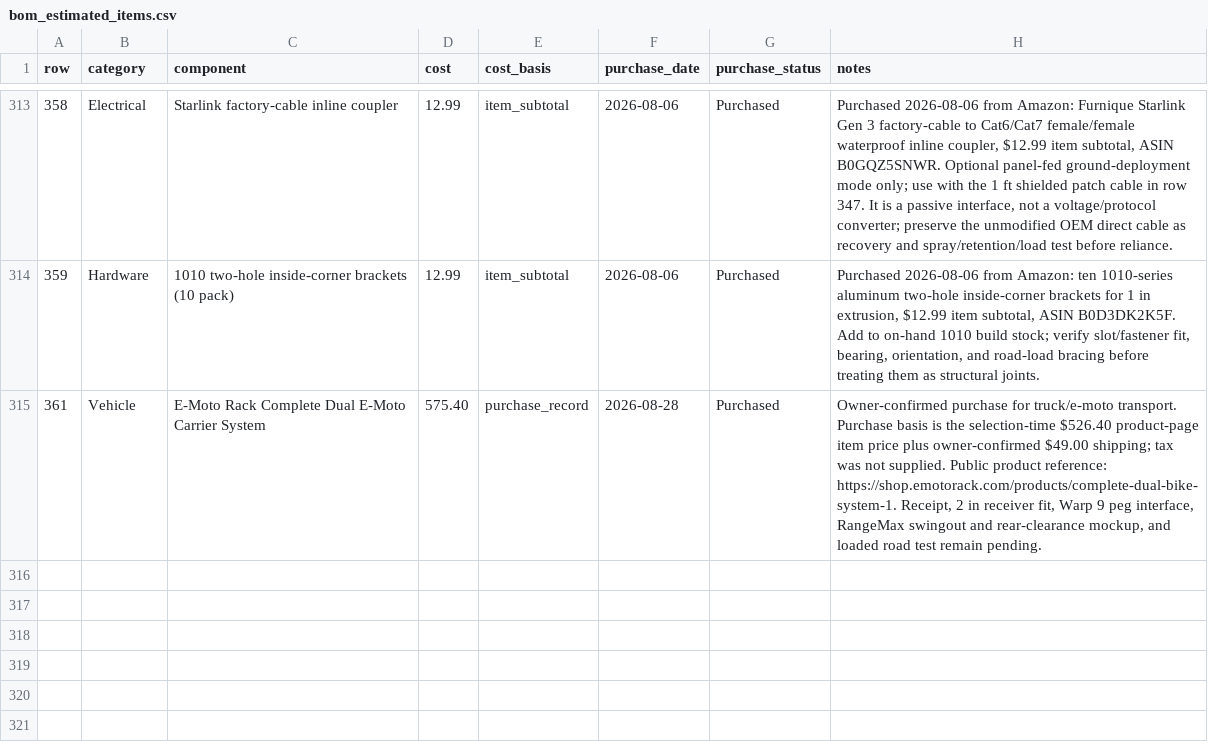
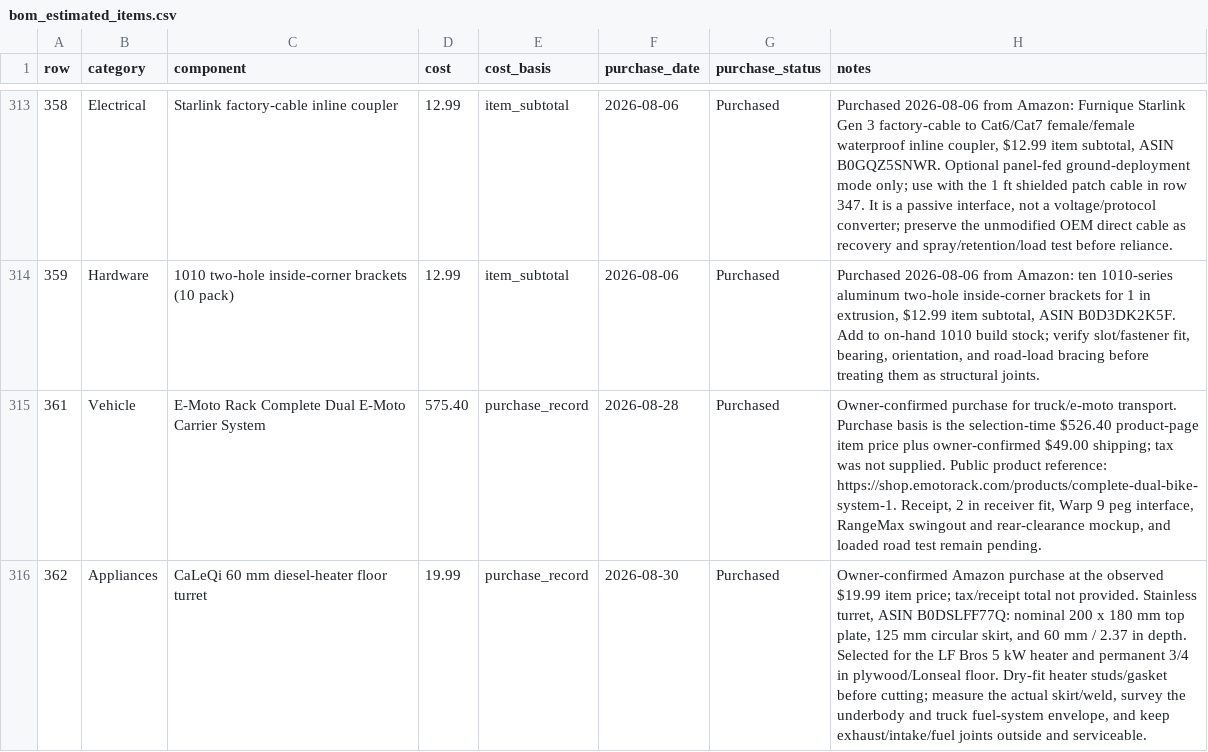
Before and after one commit to DataDaneDev/HiatusBuild, a CSV file: bom/bom_estimated_items.csv, drawn as a sheet; only a part is shown, gaps mark what is left out.

Commit message:
Document purchased diesel heater turret

```diff
--- a/bom/bom_estimated_items.csv
+++ b/bom/bom_estimated_items.csv
@@ -315 +315,2 @@
 "361","Vehicle","E-Moto Rack Complete Dual E-Moto Carrier System","575.40","purchase_record","2026-08-28","Purchased","Owner-confirmed purchase for truck/e-moto transport. Purchase basis is the selection-time $526.40 product-page item price plus owner-confirmed $49.00 shipping; tax was not supplied. Public product reference: https://shop.emotorack.com/products/complete-dual-bike-system-1. Receipt, 2 in receiver fit, Warp 9 peg interface, RangeMax swingout and rear-clearance mockup, and loaded road test remain pending."
+"362","Appliances","CaLeQi 60 mm diesel-heater floor turret","19.99","purchase_record","2026-08-30","Purchased","Owner-confirmed Amazon purchase at the observed $19.99 item price; tax/receipt total not provided. Stainless turret, ASIN B0DSLFF77Q: nominal 200 x 180 mm top plate, 125 mm circular skirt, and 60 mm / 2.37 in depth. Selected for the LF Bros 5 kW heater and permanent 3/4 in plywood/Lonseal floor. Dry-fit heater studs/gasket before cutting; measure the actual skirt/weld, survey the underbody and truck fuel-system envelope, and keep exhaust/intake/fuel joints outside and serviceable."
```
Also changed, not shown: 6 other files.
